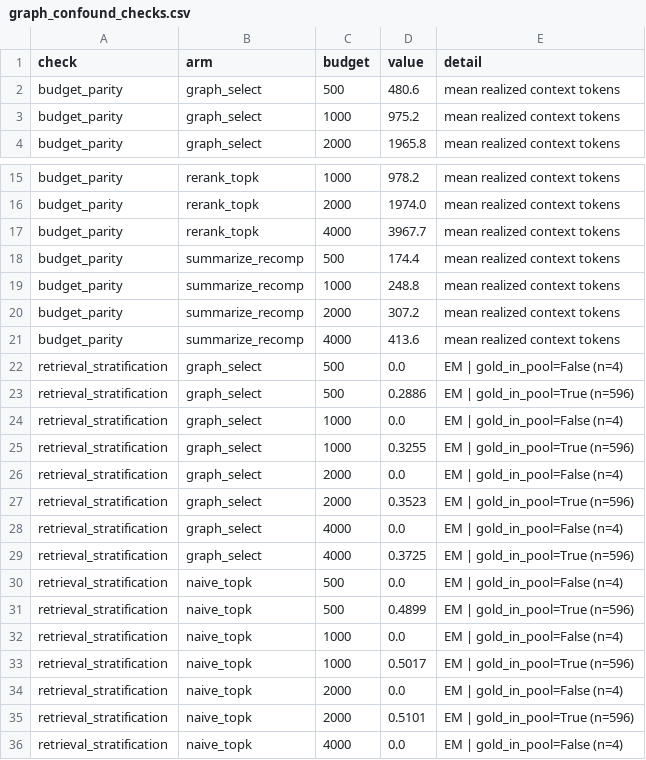
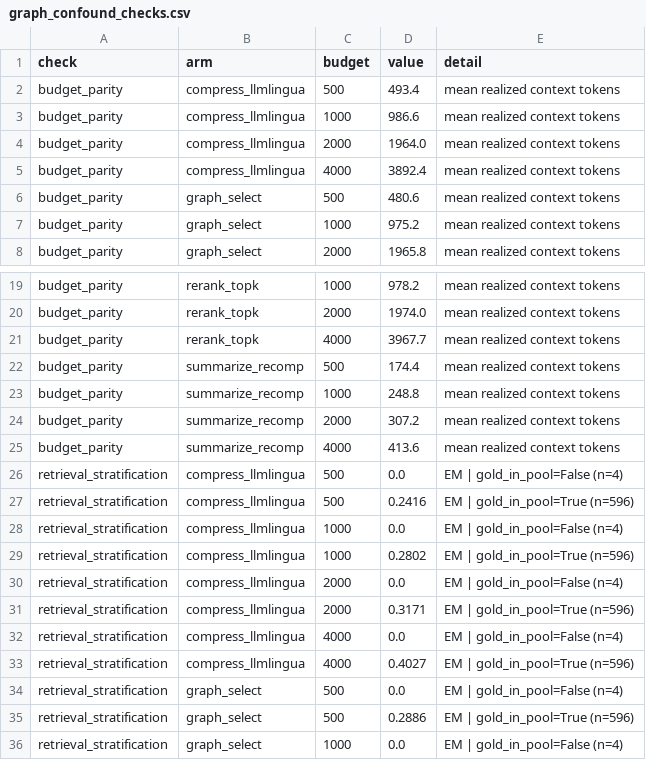
Before and after one commit to esmaeil-abedi-dev/rag-token-budget, a CSV file: outputs/graph_confound_checks.csv, drawn as a sheet; only a part is shown, gaps mark what is left out; the shorter side is filled out with more unchanged rows; the diff names each change by its address in the sheet, - before the commit and + after, or states it on an @@ line.

```diff
--- a/outputs/graph_confound_checks.csv
+++ b/outputs/graph_confound_checks.csv
+row 2: budget_parity | compress_llmlingua | 500 | 493.4 | mean realized context tokens
+row 3: budget_parity | compress_llmlingua | 1000 | 986.6 | mean realized context tokens
+row 4: budget_parity | compress_llmlingua | 2000 | 1964.0 | mean realized context tokens
+row 5: budget_parity | compress_llmlingua | 4000 | 3892.4 | mean realized context tokens
+row 26: retrieval_stratification | compress_llmlingua | 500 | 0.0 | EM | gold_in_pool=False (n=4)
+row 27: retrieval_stratification | compress_llmlingua | 500 | 0.2416 | EM | gold_in_pool=True (n=596)
+row 28: retrieval_stratification | compress_llmlingua | 1000 | 0.0 | EM | gold_in_pool=False (n=4)
+row 29: retrieval_stratification | compress_llmlingua | 1000 | 0.2802 | EM | gold_in_pool=True (n=596)
+row 30: retrieval_stratification | compress_llmlingua | 2000 | 0.0 | EM | gold_in_pool=False (n=4)
+row 31: retrieval_stratification | compress_llmlingua | 2000 | 0.3171 | EM | gold_in_pool=True (n=596)
+row 32: retrieval_stratification | compress_llmlingua | 4000 | 0.0 | EM | gold_in_pool=False (n=4)
+row 33: retrieval_stratification | compress_llmlingua | 4000 | 0.4027 | EM | gold_in_pool=True (n=596)
```
Also changed, not shown: outputs/preliminary_results.csv, outputs/preliminary_results_by_dataset.csv, 18 other files.
